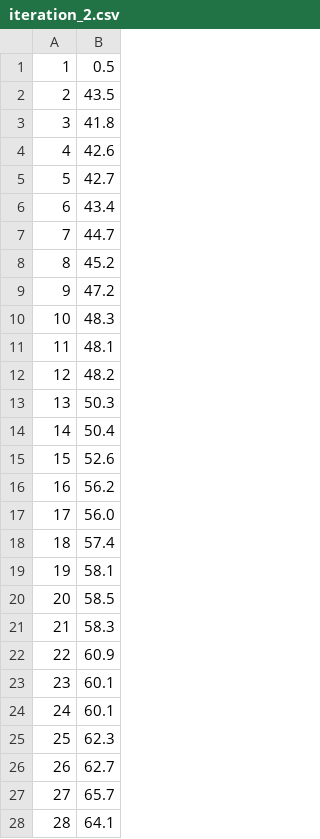
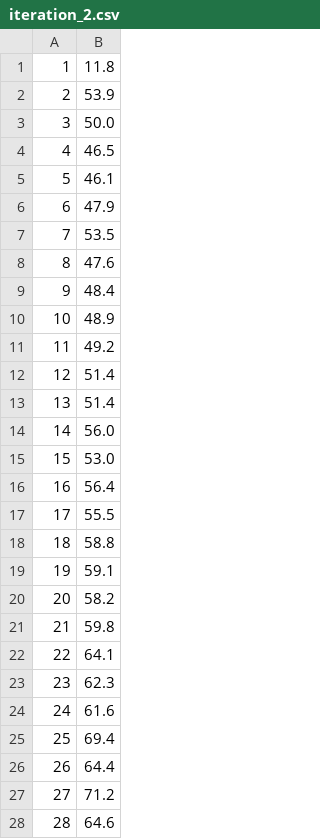
Before and after one commit to sirupsen/napkin-math, a CSV file: newsletter/14-syncing/iteration_2.csv, drawn as a sheet; only a part is shown; the diff covers the shown part only.

```diff
--- a/newsletter/14-syncing/iteration_2.csv
+++ b/newsletter/14-syncing/iteration_2.csv
@@ -1,28 +1,28 @@
-1, 0.5
-2, 43.5
-3, 41.8
-4, 42.6
-5, 42.7
-6, 43.4
-7, 44.7
-8, 45.2
-9, 47.2
-10, 48.3
-11, 48.1
-12, 48.2
-13, 50.3
-14, 50.4
-15, 52.6
-16, 56.2
-17, 56.0
-18, 57.4
-19, 58.1
-20, 58.5
-21, 58.3
-22, 60.9
-23, 60.1
-24, 60.1
-25, 62.3
-26, 62.7
-27, 65.7
-28, 64.1
+1, 11.8
+2, 53.9
+3, 50.0
+4, 46.5
+5, 46.1
+6, 47.9
+7, 53.5
+8, 47.6
+9, 48.4
+10, 48.9
+11, 49.2
+12, 51.4
+13, 51.4
+14, 56.0
+15, 53.0
+16, 56.4
+17, 55.5
+18, 58.8
+19, 59.1
+20, 58.2
+21, 59.8
+22, 64.1
+23, 62.3
+24, 61.6
+25, 69.4
+26, 64.4
+27, 71.2
+28, 64.6
```
Also changed, not shown: 72 edited cells elsewhere in this file, newsletter/14-syncing/iteration_4.csv, newsletter/14-syncing/iteration_5.csv, 14 other files.
